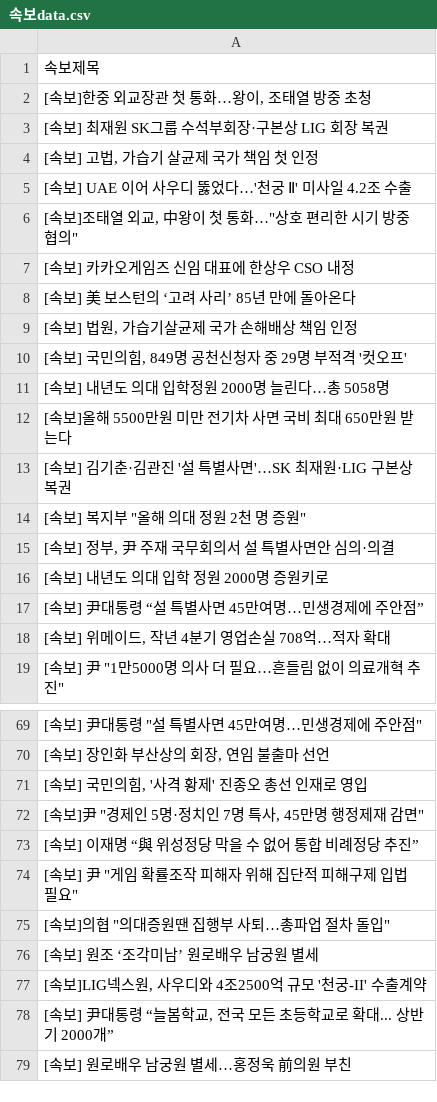
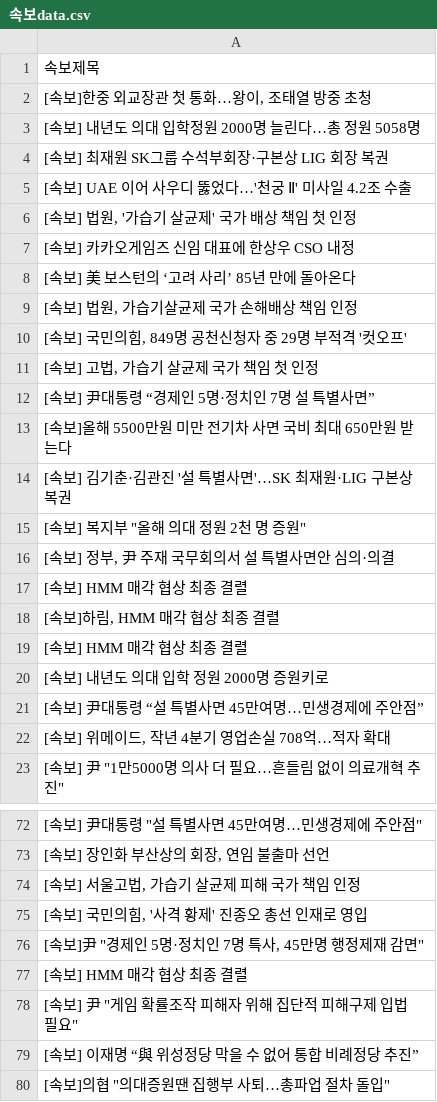
Before and after one commit to devopspark/GitNews, a CSV file: 속보data.csv, drawn as a sheet; only a part is shown, gaps mark what is left out; the shorter side is filled out with more unchanged rows; the diff covers the shown part only.

```diff
--- a/속보data.csv
+++ b/속보data.csv
@@ -2,6 +2,6 @@
 "[속보]한중 외교장관 첫 통화…왕이, 조태열 방중 초청"
+[속보] 내년도 의대 입학정원 2000명 늘린다…총 정원 5058명
 [속보] 최재원 SK그룹 수석부회장·구본상 LIG 회장 복권
-"[속보] 고법, 가습기 살균제 국가 책임 첫 인정"
 [속보] UAE 이어 사우디 뚫었다…'천궁 Ⅱ' 미사일 4.2조 수출
-"[속보]조태열 외교, 中왕이 첫 통화…""상호 편리한 시기 방중 협의"""
+"[속보] 법원, '가습기 살균제' 국가 배상 책임 첫 인정"
 [속보] 카카오게임즈 신임 대표에 한상우 CSO 내정
@@ -10,3 +10,4 @@
 "[속보] 국민의힘, 849명 공천신청자 중 29명 부적격 '컷오프'"
-[속보] 내년도 의대 입학정원 2000명 늘린다…총 5058명
+"[속보] 고법, 가습기 살균제 국가 책임 첫 인정"
+[속보] 尹대통령 “경제인 5명·정치인 7명 설 특별사면”
 [속보]올해 5500만원 미만 전기차 사면 국비 최대 650만원 받는다
@@ -15,2 +16,5 @@
 "[속보] 정부, 尹 주재 국무회의서 설 특별사면안 심의·의결"
+[속보] HMM 매각 협상 최종 결렬
+"[속보]하림, HMM 매각 협상 최종 결렬"
+[속보] HMM 매각 협상 최종 결렬
 [속보] 내년도 의대 입학 정원 2000명 증원키로
@@ -70,6 +73,8 @@
 "[속보] 장인화 부산상의 회장, 연임 불출마 선언"
+"[속보] 서울고법, 가습기 살균제 피해 국가 책임 인정"
 "[속보] 국민의힘, '사격 황제' 진종오 총선 인재로 영입"
 "[속보]尹 ""경제인 5명·정치인 7명 특사, 45만명 행정제재 감면"""
+[속보] HMM 매각 협상 최종 결렬
+"[속보] 尹 ""게임 확률조작 피해자 위해 집단적 피해구제 입법 필요"""
 [속보] 이재명 “與 위성정당 막을 수 없어 통합 비례정당 추진”
-"[속보] 尹 ""게임 확률조작 피해자 위해 집단적 피해구제 입법 필요"""
 "[속보]의협 ""의대증원땐 집행부 사퇴…총파업 절차 돌입"""
```
Also changed, not shown: 22 added rows, 17 removed rows, 6 moved rows and 9 edited cells elsewhere in this file.
